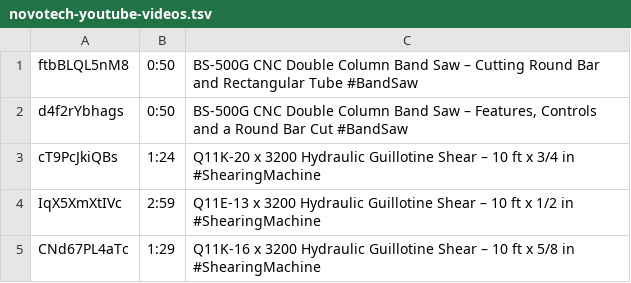
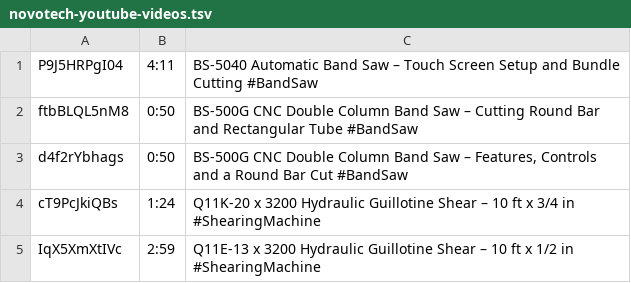
Before and after one commit to novotechmachinetools/novotechmachinetools, a TSV file: tools/novotech-youtube-videos.tsv, drawn as a sheet; only a part is shown; the shorter side is filled out with more unchanged rows; the diff names each change by its address in the sheet, - before the commit and + after, or states it on an @@ line.

```diff
--- a/tools/novotech-youtube-videos.tsv
+++ b/tools/novotech-youtube-videos.tsv
+row 1: P9J5HRPgI04 | 4:11 | BS-5040 Automatic Band Saw – Touch Screen Setup and Bundle Cutting #BandSaw
```
Also changed, not shown: 8 other files.
